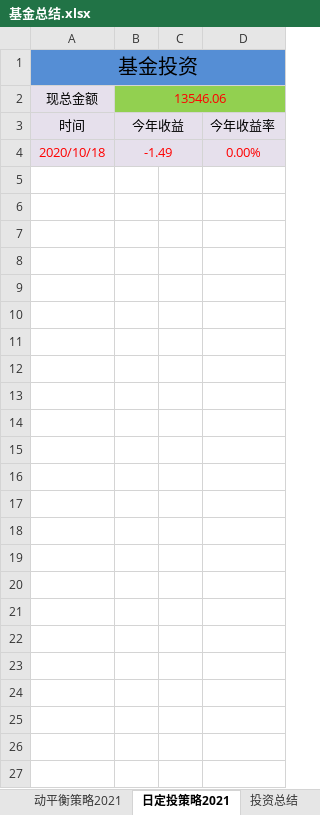
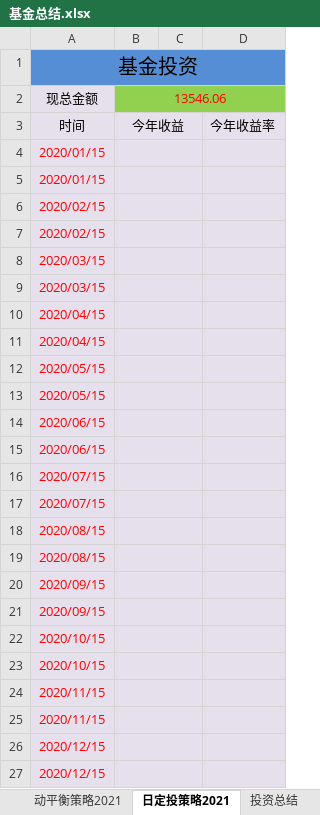
Before and after one commit to 77768699/fund-investment, an Excel workbook: 基金总结.xlsx, sheet 日定投策略2021, drawn as a sheet; values as stored, in another font and other column widths than the file's, no borders; charts and pictures not drawn; removed rows and columns are numbered as before the commit, all else as after; the diff names each change by its address in the sheet, - before the commit and + after, or states it on an @@ line.

Commit message:
111

```diff
--- a/基金总结.xlsx (sheet 日定投策略2021)
+++ b/基金总结.xlsx (sheet 日定投策略2021)
-row 4: 2020/10/18 | -1.49 |  | 0.00%
+row 4: 2020/01/15
+row 5: 2020/01/15
+row 6: 2020/02/15
+row 7: 2020/02/15
+row 8: 2020/03/15
+row 9: 2020/03/15
+row 10: 2020/04/15
+row 11: 2020/04/15
+row 12: 2020/05/15
+row 13: 2020/05/15
+row 14: 2020/06/15
+row 15: 2020/06/15
+row 16: 2020/07/15
+row 17: 2020/07/15
+row 18: 2020/08/15
+row 19: 2020/08/15
+row 20: 2020/09/15
+row 21: 2020/09/15
+row 22: 2020/10/15
+row 23: 2020/10/15
+row 24: 2020/11/15
+row 25: 2020/11/15
+row 26: 2020/12/15
+row 27: 2020/12/15
```
Also changed, not shown: sheet 动平衡策略2021, charts or pictures.
